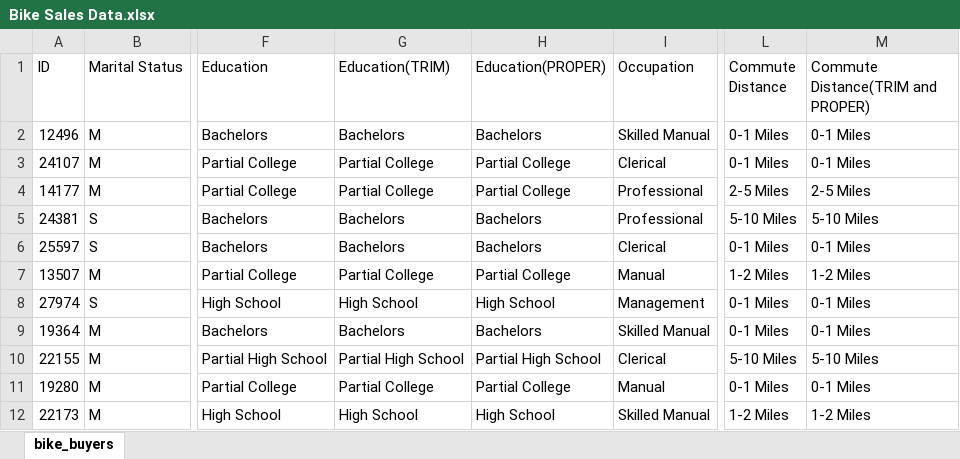
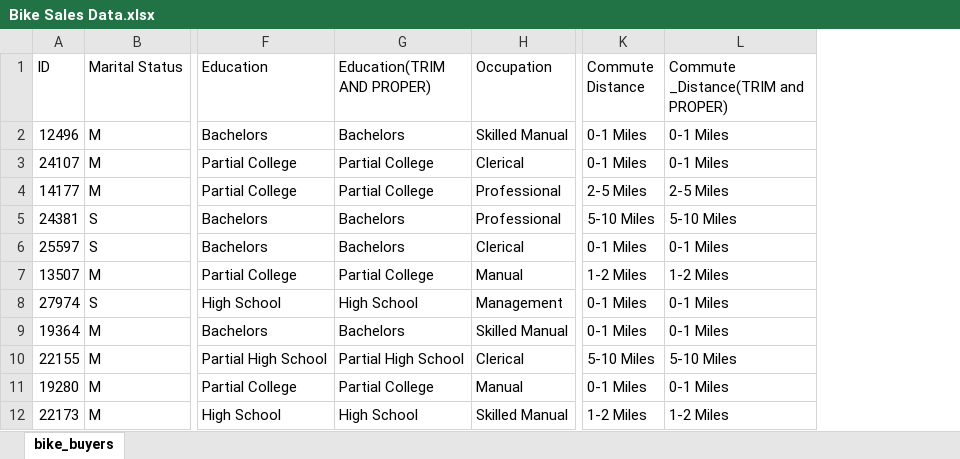
Before and after one commit to anton2423865/Bike-sales-dataset, an Excel workbook: Bike Sales Data.xlsx, sheet bike_buyers, drawn as a sheet; only a part is shown, gaps mark what is left out; values as stored, in another font and other column widths than the file's, no borders; removed rows and columns are numbered as before the commit, all else as after; the diff names each change by its address in the sheet, - before the commit and + after, or states it on an @@ line.

Commit message:
update Bike Sales Data.xlsx

```diff
--- a/Bike Sales Data.xlsx (sheet bike_buyers)
+++ b/Bike Sales Data.xlsx (sheet bike_buyers)
-column H (Education(PROPER)), rows 2-12: Bachelors | Partial College | Partial College | Bachelors | Bachelors | Partial College | High School | Bachelors | Partial High School | Partial College | High School
-G1: Education(TRIM)
+G1: Education(TRIM AND PROPER)
-L1: Commute Distance(TRIM and PROPER)
+L1: Commute _Distance(TRIM and PROPER)
```
Also changed, not shown: formulas that keep their value.
